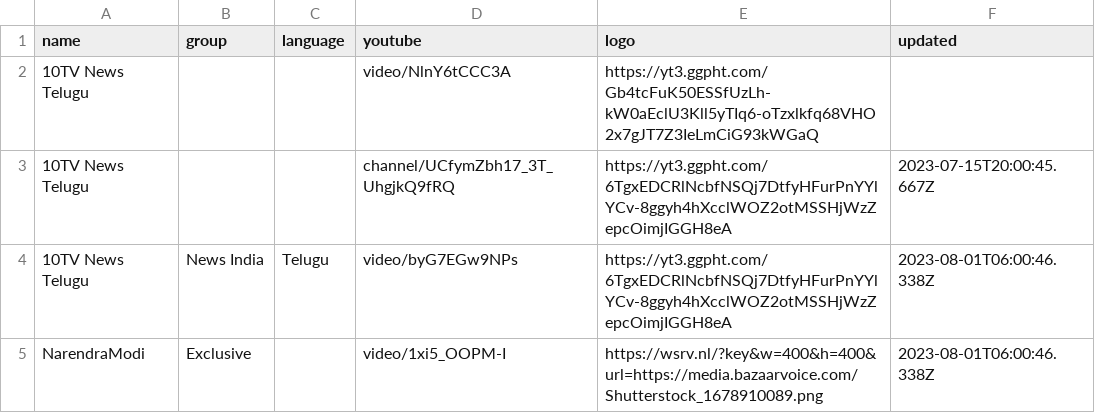
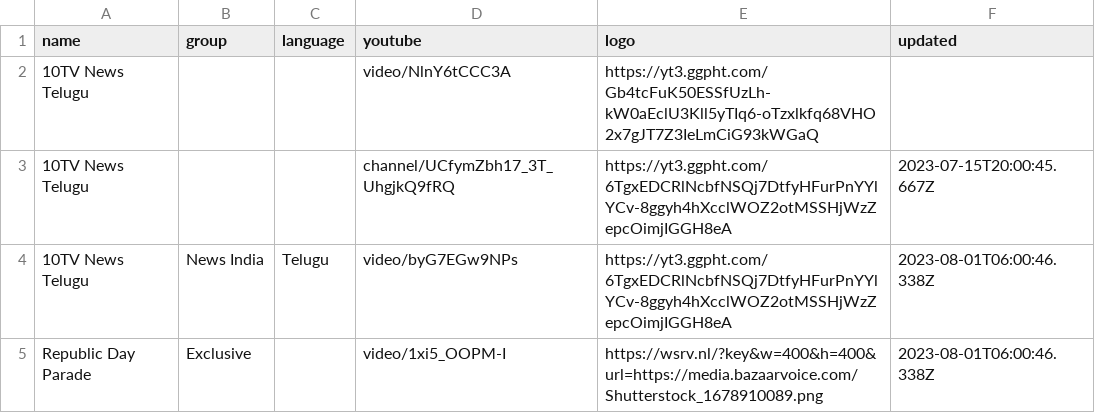
Before and after one commit to 757mnr/iptv-youtube-live, a CSV file: channels.csv, drawn as a sheet.

Commit message:
Update channels.csv

```diff
--- a/channels.csv
+++ b/channels.csv
@@ -4,2 +4,2 @@ name,group,language,youtube,logo,updated
 10TV News Telugu,News India,Telugu,video/byG7EGw9NPs,https://yt3.ggpht.com/6TgxEDCRlNcbfNSQj7DtfyHFurPnYYlYCv-8ggyh4hXcclWOZ2otMSSHjWzZepcOimjIGGH8eA,2023-08-01T06:00:46.338Z
-NarendraModi ,Exclusive,,video/1xi5_OOPM-I,https://wsrv.nl/?key&w=400&h=400&url=https://media.bazaarvoice.com/Shutterstock_1678910089.png,2023-08-01T06:00:46.338Z
+Republic Day Parade ,Exclusive,,video/1xi5_OOPM-I,https://wsrv.nl/?key&w=400&h=400&url=https://media.bazaarvoice.com/Shutterstock_1678910089.png,2023-08-01T06:00:46.338Z
```
